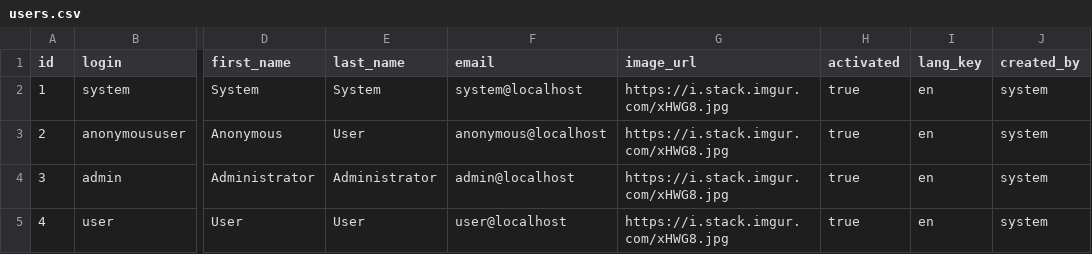
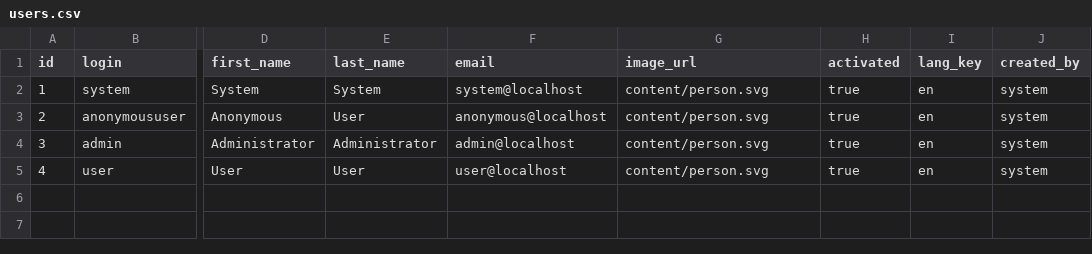
Before and after one commit to Devrajgowda/great-big-example-application, a CSV file: src/main/resources/config/liquibase/users.csv, drawn as a sheet; only a part is shown, gaps mark what is left out; the diff names each change by its address in the sheet, - before the commit and + after, or states it on an @@ line.

```diff
--- a/src/main/resources/config/liquibase/users.csv
+++ b/src/main/resources/config/liquibase/users.csv
-G2:G5 (image_url): https://i.stack.imgur.com/xHWG8.jpg
+G2:G5 (image_url): content/person.svg
```
Also changed, not shown: 43 other files.
